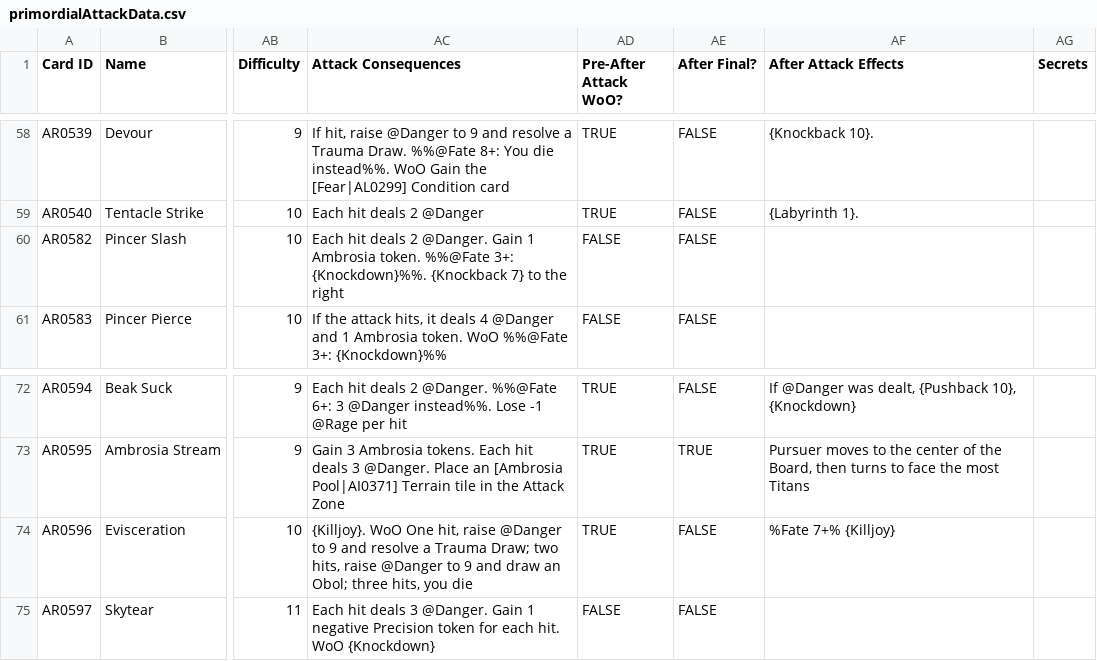
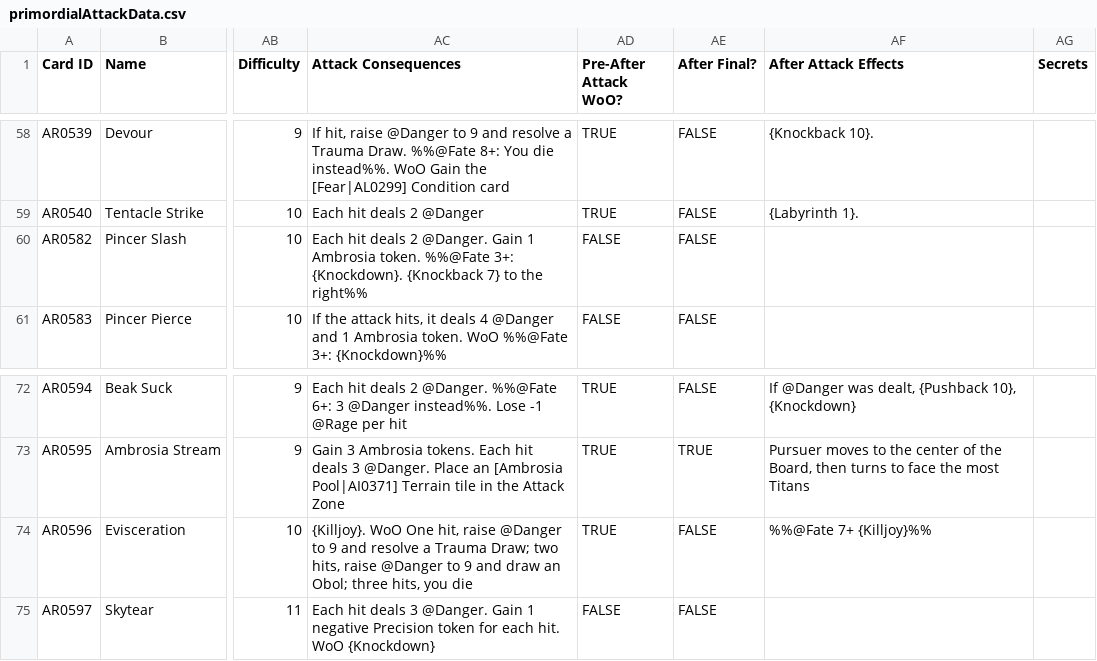
Before and after one commit to AedanThornton/atcc-api, a CSV file: data/CSV/primordialAttackData.csv, drawn as a sheet; only a part is shown, gaps mark what is left out; the diff names each change by its address in the sheet, - before the commit and + after, or states it on an @@ line.

```diff
--- a/data/CSV/primordialAttackData.csv
+++ b/data/CSV/primordialAttackData.csv
-AC60 (Attack Consequences): …%%@Fate 3+: {Knockdown}%%. {Knockback 7} to the right
+AC60 (Attack Consequences): …%%@Fate 3+: {Knockdown}. {Knockback 7} to the right%%
-AF74 (After Attack Effects): %Fate 7+% {Killjoy}
+AF74 (After Attack Effects): %%@Fate 7+ {Killjoy}%%
```
Also changed, not shown: data/CSV/dahakaData.csv, 3 other files.
